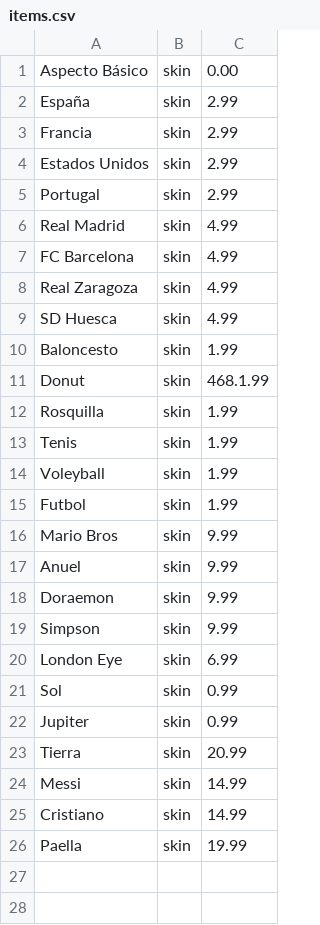
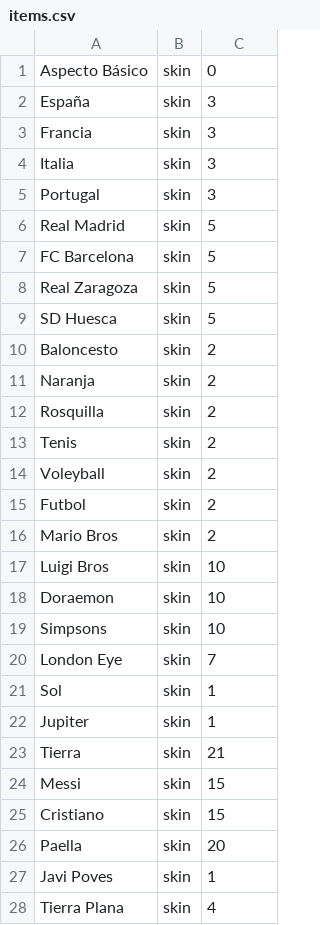
Before and after one commit to seergiioo2311/backend, a CSV file: backend/data/items.csv, drawn as a sheet; only a part is shown; the diff covers the shown part only.

Commit message:
Introducir nuevos datos (items)

```diff
--- a/backend/data/items.csv
+++ b/backend/data/items.csv
@@ -1,26 +1,28 @@
-Aspecto Básico, skin, 0.00
-España,skin,2.99
-Francia,skin,2.99
-Estados Unidos,skin,2.99
-Portugal,skin,2.99
-Real Madrid,skin,4.99
-FC Barcelona,skin,4.99
-Real Zaragoza,skin,4.99
-SD Huesca,skin,4.99
-Baloncesto,skin,1.99
-Donut,skin,468.1.99
-Rosquilla,skin,1.99
-Tenis,skin,1.99
-Voleyball,skin,1.99
-Futbol,skin,1.99
-Mario Bros,skin,9.99
-Anuel,skin,9.99
-Doraemon,skin,9.99
-Simpson,skin,9.99
-London Eye,skin,6.99
-Sol,skin,0.99
-Jupiter,skin,0.99
-Tierra,skin,20.99
-Messi,skin,14.99
-Cristiano,skin,14.99
-Paella,skin,19.99
+Aspecto Básico, skin, 0
+España,skin,3
+Francia,skin,3
+Italia,skin,3
+Portugal,skin,3
+Real Madrid,skin,5
+FC Barcelona,skin,5
+Real Zaragoza,skin,5
+SD Huesca,skin,5
+Baloncesto,skin,2
+Naranja,skin,2
+Rosquilla,skin,2
+Tenis,skin,2
+Voleyball,skin,2
+Futbol,skin,2
+Mario Bros,skin,2
+Luigi Bros,skin,10
+Doraemon,skin,10
+Simpsons,skin,10
+London Eye,skin,7
+Sol,skin,1
+Jupiter,skin,1
+Tierra,skin,21
+Messi,skin,15
+Cristiano,skin,15
+Paella,skin,20
+Javi Poves,skin,1
+Tierra Plana,skin,4
```
Also changed, not shown: 12 added rows elsewhere in this file, 2 other files.
